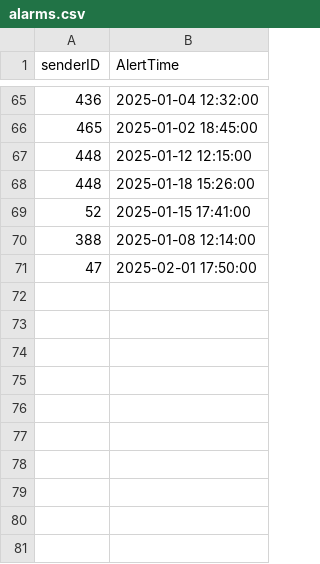
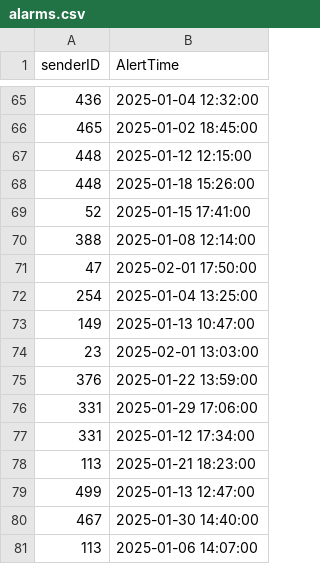
Before and after one commit to sinemistoktas/MySKL, a CSV file: database/alarms.csv, drawn as a sheet; only a part is shown, gaps mark what is left out.

```diff
--- a/database/alarms.csv
+++ b/database/alarms.csv
@@ -71 +71,11 @@ senderID,AlertTime
 47,2025-02-01 17:50:00
+254,2025-01-04 13:25:00
+149,2025-01-13 10:47:00
+23,2025-02-01 13:03:00
+376,2025-01-22 13:59:00
+331,2025-01-29 17:06:00
+331,2025-01-12 17:34:00
+113,2025-01-21 18:23:00
+499,2025-01-13 12:47:00
+467,2025-01-30 14:40:00
+113,2025-01-06 14:07:00
```
Also changed, not shown: database/agreements.csv, database/schedules.csv, 1 other file.
